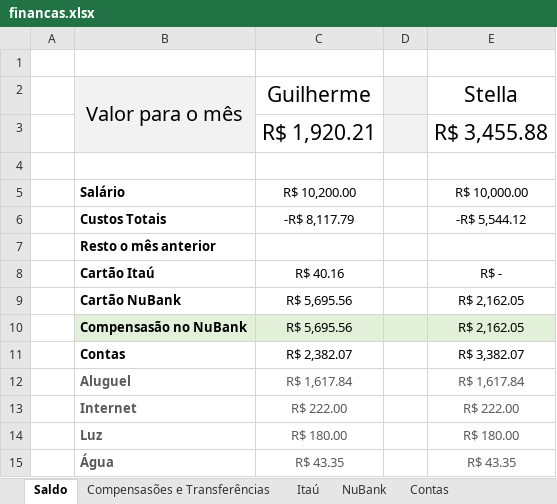
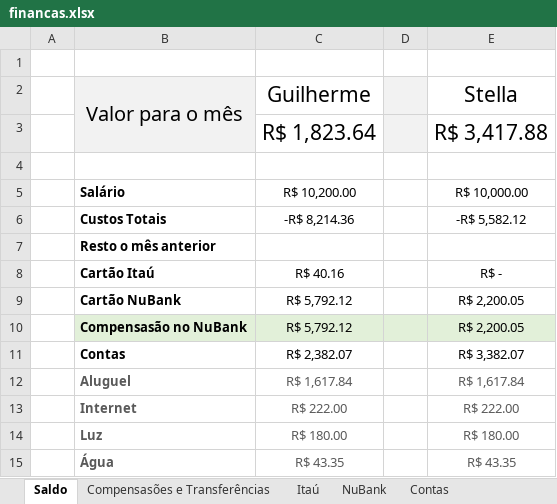
Before and after one commit to Teles-Gui/Financas, an Excel workbook: financas.xlsx, sheet Saldo, drawn as a sheet; only a part is shown; values as stored, in another font and other column widths than the file's, no borders; removed rows and columns are numbered as before the commit, all else as after; the diff names each change by its address in the sheet, - before the commit and + after, or states it on an @@ line.

```diff
--- a/financas.xlsx (sheet Saldo)
+++ b/financas.xlsx (sheet Saldo)
-row 3:  |  | R$ 1,920.21 |  | R$ 3,455.88
+row 3:  |  | R$ 1,823.64 |  | R$ 3,417.88
-C6: -R$ 8,117.79
+C6: -R$ 8,214.36
-E6: -R$ 5,544.12
+E6: -R$ 5,582.12
-C9:C10: R$ 5,695.56
+C9:C10: R$ 5,792.12
-E9:E10: R$ 2,162.05
+E9:E10: R$ 2,200.05
```
Also changed, not shown: sheet NuBank, sheet NuConta e Poupança, sheet Compensasões e Transferências.
